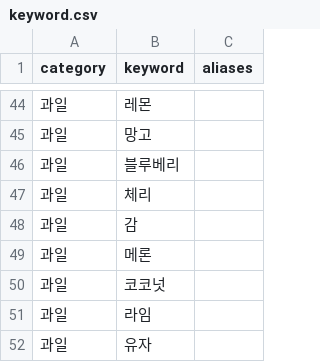
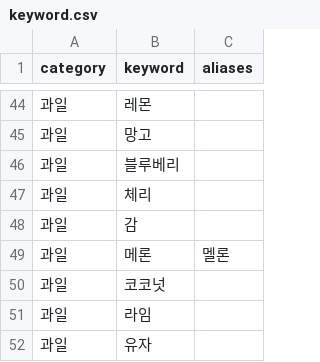
Before and after one commit to hyominyams/AI_catchmind, a CSV file: keyword.csv, drawn as a sheet; only a part is shown, gaps mark what is left out.

Commit message:
Update keyword.csv

```diff
--- a/keyword.csv
+++ b/keyword.csv
@@ -48,3 +48,3 @@ category,keyword,aliases
 과일,감,
-과일,메론,
+과일,메론,멜론
 과일,코코넛,
```
